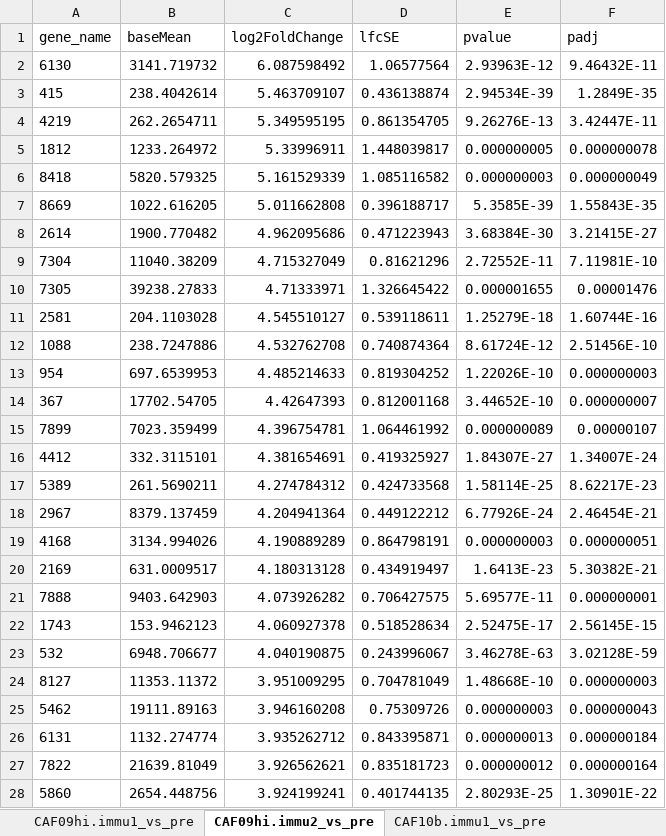
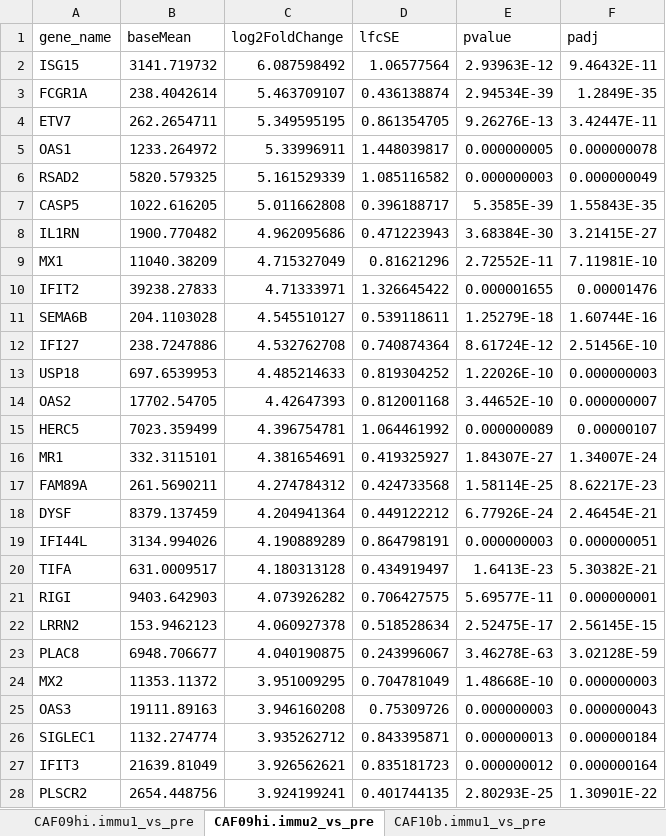
Before and after one commit to INFIMM-Bioinformatics/TB-PAXGENE, an Excel workbook: data/DElist/DGE_immu_vs_pre_global_mean.xlsx, sheet CAF09hi.immu2_vs_pre, drawn as a sheet; only a part is shown; values as stored, in another font and other column widths than the file's, no borders; the diff covers the shown part only; the diff names each change by its address in the sheet, - before the commit and + after, or states it on an @@ line.

```diff
--- a/data/DElist/DGE_immu_vs_pre_global_mean.xlsx (sheet CAF09hi.immu2_vs_pre)
+++ b/data/DElist/DGE_immu_vs_pre_global_mean.xlsx (sheet CAF09hi.immu2_vs_pre)
-A2 (gene_name): 6130
+A2 (gene_name): ISG15
-A3 (gene_name): 415
+A3 (gene_name): FCGR1A
-A4 (gene_name): 4219
+A4 (gene_name): ETV7
-A5 (gene_name): 1812
+A5 (gene_name): OAS1
-A6 (gene_name): 8418
+A6 (gene_name): RSAD2
-A7 (gene_name): 8669
+A7 (gene_name): CASP5
-A8 (gene_name): 2614
+A8 (gene_name): IL1RN
-A9 (gene_name): 7304
+A9 (gene_name): MX1
-A10 (gene_name): 7305
+A10 (gene_name): IFIT2
-A11 (gene_name): 2581
+A11 (gene_name): SEMA6B
-A12 (gene_name): 1088
+A12 (gene_name): IFI27
-A13 (gene_name): 954
+A13 (gene_name): USP18
-A14 (gene_name): 367
+A14 (gene_name): OAS2
-A15 (gene_name): 7899
+A15 (gene_name): HERC5
-A16 (gene_name): 4412
+A16 (gene_name): MR1
-A17 (gene_name): 5389
+A17 (gene_name): FAM89A
-A18 (gene_name): 2967
+A18 (gene_name): DYSF
-A19 (gene_name): 4168
+A19 (gene_name): IFI44L
-A20 (gene_name): 2169
+A20 (gene_name): TIFA
-A21 (gene_name): 7888
+A21 (gene_name): RIGI
-A22 (gene_name): 1743
+A22 (gene_name): LRRN2
-A23 (gene_name): 532
+A23 (gene_name): PLAC8
-A24 (gene_name): 8127
+A24 (gene_name): MX2
-A25 (gene_name): 5462
+A25 (gene_name): OAS3
-A26 (gene_name): 6131
+A26 (gene_name): SIGLEC1
-A27 (gene_name): 7822
+A27 (gene_name): IFIT3
-A28 (gene_name): 5860
+A28 (gene_name): PLSCR2
```
Also changed, not shown: 1166 edited cells elsewhere in this sheet, sheet CAF09hi.immu1_vs_pre, sheet CAF10b.immu2_vs_pre, sheet CAF10b.immu1_vs_pre, data/gene_set.xlsx, data/pathway_enrichment/GSEA_enrichment_gobp.xlsx, 22 other files.
